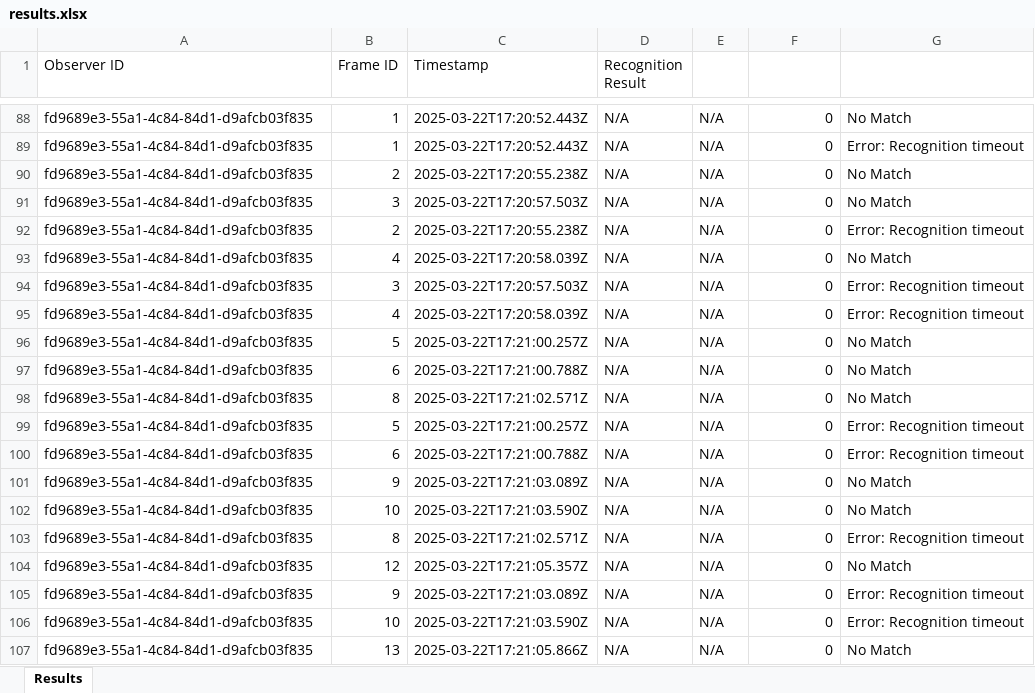
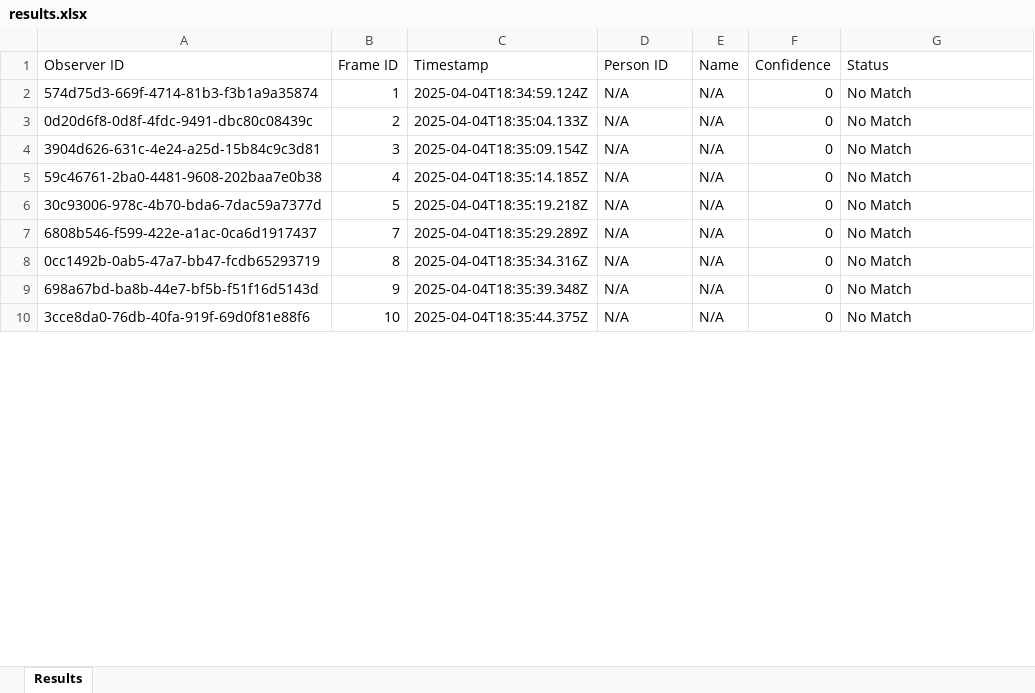
Before and after one commit to ShreyanDasari/face-recognition-app, an Excel workbook: results.xlsx, sheet Results, drawn as a sheet; only a part is shown, gaps mark what is left out; values as stored, in another font and other column widths than the file's, no borders; removed rows and columns are numbered as before the commit, all else as after; the diff covers the shown part only; the diff names each change by its address in the sheet, - before the commit and + after, or states it on an @@ line.

Commit message:
working recognition

```diff
--- a/results.xlsx (sheet Results)
+++ b/results.xlsx (sheet Results)
-D1: Recognition Result
+D1: Person ID
-E1: (empty)
+E1: Name
-F1: (empty)
+F1: Confidence
-G1: (empty)
+G1: Status
-A2 (Observer ID): fd9689e3-55a1-4c84-84d1-d9afcb03f835
+A2 (Observer ID): 574d75d3-669f-4714-81b3-f3b1a9a35874
-C2 (Timestamp): 2025-03-22T17:20:52.443Z
+C2 (Timestamp): 2025-04-04T18:34:59.124Z
-row 89: fd9689e3-55a1-4c84-84d1-d9afcb03f835 | 1 | 2025-03-22T17:20:52.443Z | N/A | N/A | 0 | Error: Recognition timeout
-A3 (Observer ID): fd9689e3-55a1-4c84-84d1-d9afcb03f835
+A3 (Observer ID): 0d20d6f8-0d8f-4fdc-9491-dbc80c08439c
-C3 (Timestamp): 2025-03-22T17:20:55.238Z
+C3 (Timestamp): 2025-04-04T18:35:04.133Z
-A4 (Observer ID): fd9689e3-55a1-4c84-84d1-d9afcb03f835
+A4 (Observer ID): 3904d626-631c-4e24-a25d-15b84c9c3d81
-C4 (Timestamp): 2025-03-22T17:20:57.503Z
+C4 (Timestamp): 2025-04-04T18:35:09.154Z
-row 92: fd9689e3-55a1-4c84-84d1-d9afcb03f835 | 2 | 2025-03-22T17:20:55.238Z | N/A | N/A | 0 | Error: Recognition timeout
-A5 (Observer ID): fd9689e3-55a1-4c84-84d1-d9afcb03f835
+A5 (Observer ID): 59c46761-2ba0-4481-9608-202baa7e0b38
-C5 (Timestamp): 2025-03-22T17:20:58.039Z
+C5 (Timestamp): 2025-04-04T18:35:14.185Z
-row 94: fd9689e3-55a1-4c84-84d1-d9afcb03f835 | 3 | 2025-03-22T17:20:57.503Z | N/A | N/A | 0 | Error: Recognition timeout
-row 95: fd9689e3-55a1-4c84-84d1-d9afcb03f835 | 4 | 2025-03-22T17:20:58.039Z | N/A | N/A | 0 | Error: Recognition timeout
-A6 (Observer ID): fd9689e3-55a1-4c84-84d1-d9afcb03f835
+A6 (Observer ID): 30c93006-978c-4b70-bda6-7dac59a7377d
-C6 (Timestamp): 2025-03-22T17:21:00.257Z
+C6 (Timestamp): 2025-04-04T18:35:19.218Z
-A7 (Observer ID): fd9689e3-55a1-4c84-84d1-d9afcb03f835
+A7 (Observer ID): 6808b546-f599-422e-a1ac-0ca6d1917437
-B7 (Frame ID): 6
+B7 (Frame ID): 7
-C7 (Timestamp): 2025-03-22T17:21:00.788Z
+C7 (Timestamp): 2025-04-04T18:35:29.289Z
-A8 (Observer ID): fd9689e3-55a1-4c84-84d1-d9afcb03f835
+A8 (Observer ID): 0cc1492b-0ab5-47a7-bb47-fcdb65293719
-C8 (Timestamp): 2025-03-22T17:21:02.571Z
+C8 (Timestamp): 2025-04-04T18:35:34.316Z
-row 99: fd9689e3-55a1-4c84-84d1-d9afcb03f835 | 5 | 2025-03-22T17:21:00.257Z | N/A | N/A | 0 | Error: Recognition timeout
-row 100: fd9689e3-55a1-4c84-84d1-d9afcb03f835 | 6 | 2025-03-22T17:21:00.788Z | N/A | N/A | 0 | Error: Recognition timeout
-A9 (Observer ID): fd9689e3-55a1-4c84-84d1-d9afcb03f835
+A9 (Observer ID): 698a67bd-ba8b-44e7-bf5b-f51f16d5143d
-C9 (Timestamp): 2025-03-22T17:21:03.089Z
+C9 (Timestamp): 2025-04-04T18:35:39.348Z
-A10 (Observer ID): fd9689e3-55a1-4c84-84d1-d9afcb03f835
+A10 (Observer ID): 3cce8da0-76db-40fa-919f-69d0f81e88f6
-C10 (Timestamp): 2025-03-22T17:21:03.590Z
+C10 (Timestamp): 2025-04-04T18:35:44.375Z
-row 103: fd9689e3-55a1-4c84-84d1-d9afcb03f835 | 8 | 2025-03-22T17:21:02.571Z | N/A | N/A | 0 | Error: Recognition timeout
-row 104: fd9689e3-55a1-4c84-84d1-d9afcb03f835 | 12 | 2025-03-22T17:21:05.357Z | N/A | N/A | 0 | No Match
-row 105: fd9689e3-55a1-4c84-84d1-d9afcb03f835 | 9 | 2025-03-22T17:21:03.089Z | N/A | N/A | 0 | Error: Recognition timeout
-row 106: fd9689e3-55a1-4c84-84d1-d9afcb03f835 | 10 | 2025-03-22T17:21:03.590Z | N/A | N/A | 0 | Error: Recognition timeout
-row 107: fd9689e3-55a1-4c84-84d1-d9afcb03f835 | 13 | 2025-03-22T17:21:05.866Z | N/A | N/A | 0 | No Match
```
Also changed, not shown: 2 added rows, 162 removed rows and 16 edited cells elsewhere in this sheet, 6 other files.
